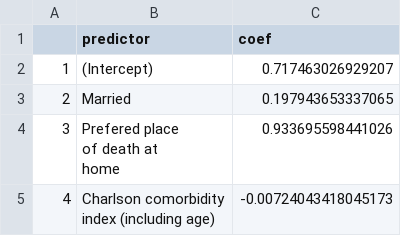
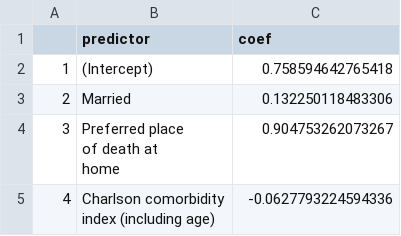
Before and after one commit to dpedrosac/EOL_parkinson, a CSV file: results/table4.ResultsElasticNet_modelHOMECARE.v1.0.csv, drawn as a sheet.

```diff
--- a/results/table4.ResultsElasticNet_modelHOMECARE.v1.0.csv
+++ b/results/table4.ResultsElasticNet_modelHOMECARE.v1.0.csv
@@ -1,8 +1,8 @@
 "","predictor","coef"
-"1","(Intercept)",0.717463026929207
-"2","Married",0.197943653337065
-"3","Prefered place
-of death at
-home",0.933695598441026
-"4","Charlson comorbidity
- index (including age)",-0.00724043418045173
+"1","(Intercept)",0.758594642765418
+"2","Married",0.132250118483306
+"3","Preferred place
+of death at
+home",0.904753262073267
+"4","Charlson comorbidity
+ index (including age)",-0.0627793224594336
```
Also changed, not shown: results/table1a_demographicsEOL.csv, results/table1b_demographicsEOLmod.csv, 10 other files.
